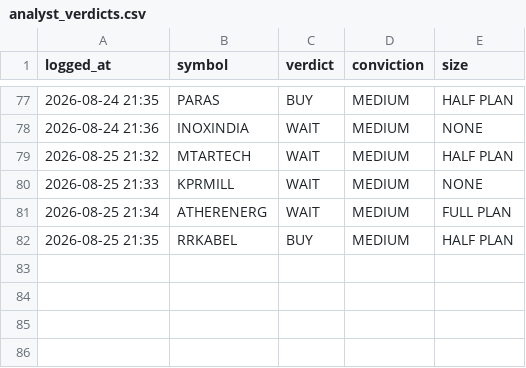
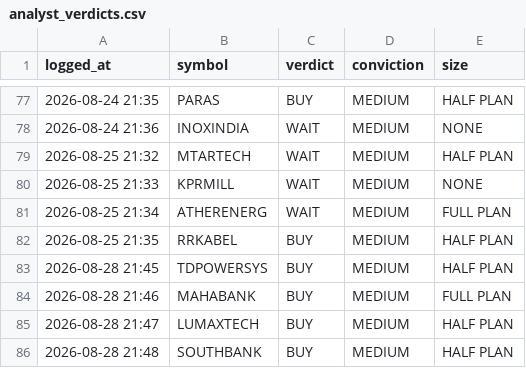
Before and after one commit to kartikeyaav/Golden-Stock, a CSV file: multibagger_screener/multibagger_screener/journal/analyst_verdicts.csv, drawn as a sheet; only a part is shown, gaps mark what is left out; the diff names each change by its address in the sheet, - before the commit and + after, or states it on an @@ line.

Commit message:
local analyst: 4 pooled verdict(s) 2026-08-28 21:48 (subscription run)

```diff
--- a/multibagger_screener/multibagger_screener/journal/analyst_verdicts.csv
+++ b/multibagger_screener/multibagger_screener/journal/analyst_verdicts.csv
+row 83: 2026-08-28 21:45 | TDPOWERSYS | BUY | MEDIUM | HALF PLAN
+row 84: 2026-08-28 21:46 | MAHABANK | BUY | MEDIUM | FULL PLAN
+row 85: 2026-08-28 21:47 | LUMAXTECH | BUY | MEDIUM | HALF PLAN
+row 86: 2026-08-28 21:48 | SOUTHBANK | BUY | MEDIUM | HALF PLAN
```
Also changed, not shown: 6 other files.
